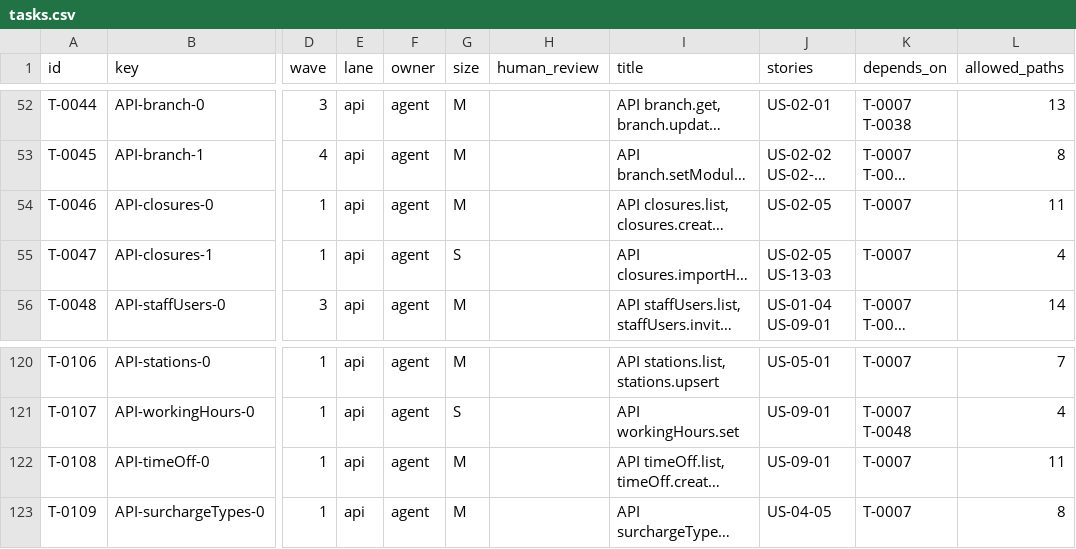
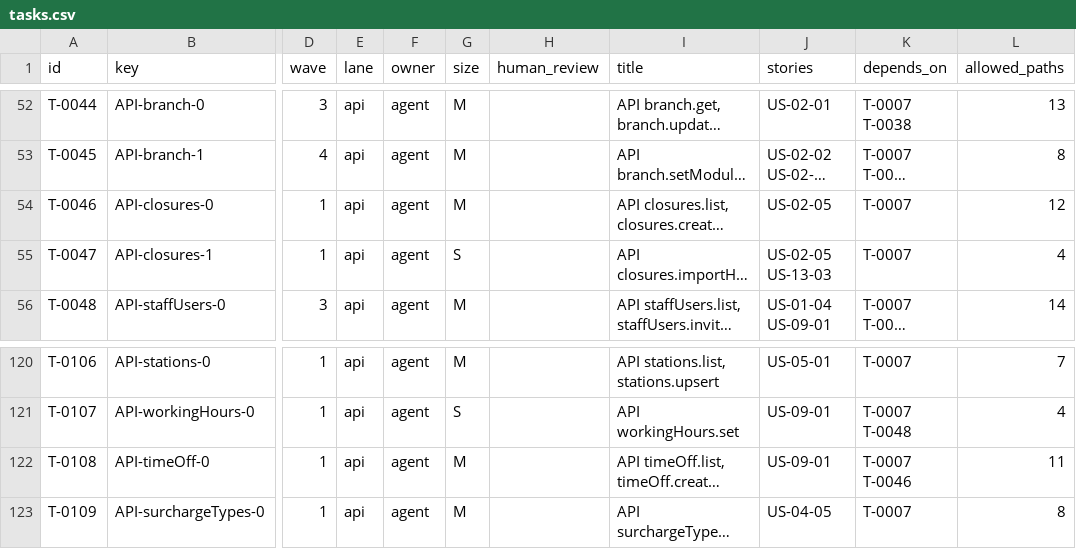
Before and after one commit to WoraphonDev/PetBooking, a CSV file: docs/tasks/tasks.csv, drawn as a sheet; only a part is shown, gaps mark what is left out; long unchanged cells end in …; the diff names each change by its address in the sheet, - before the commit and + after, or states it on an @@ line.

```diff
--- a/docs/tasks/tasks.csv
+++ b/docs/tasks/tasks.csv
-L54 (allowed_paths): 11
+L54 (allowed_paths): 12
-K122 (depends_on): T-0007
+K122 (depends_on): T-0007 T-0046
```
Also changed, not shown: 9 other files.
